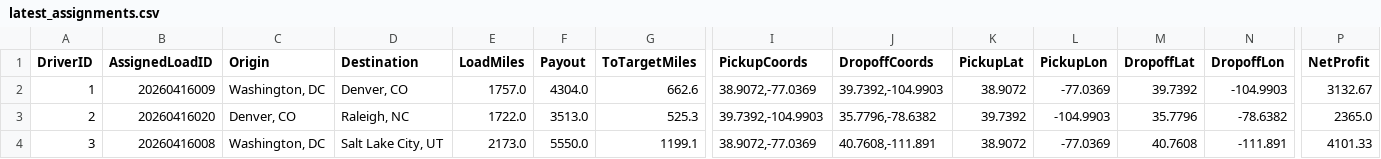
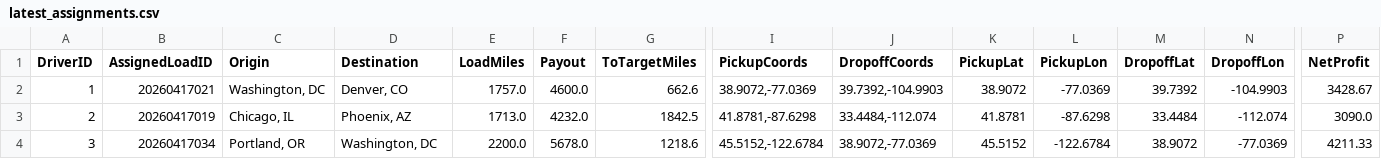
Before and after one commit to BryantPortfolio/truck-load-optimizer, a CSV file: latest_assignments.csv, drawn as a sheet; only a part is shown, gaps mark what is left out; the diff covers the shown part only; the diff names each change by its address in the sheet, - before the commit and + after, or states it on an @@ line.

```diff
--- a/latest_assignments.csv
+++ b/latest_assignments.csv
-B2 (AssignedLoadID): 20260416009
+B2 (AssignedLoadID): 20260417021
-F2 (Payout): 4304.0
+F2 (Payout): 4600.0
-P2 (NetProfit): 3132.67
+P2 (NetProfit): 3428.67
-B3 (AssignedLoadID): 20260416020
+B3 (AssignedLoadID): 20260417019
-C3 (Origin): Denver, CO
+C3 (Origin): Chicago, IL
-D3 (Destination): Raleigh, NC
+D3 (Destination): Phoenix, AZ
-E3 (LoadMiles): 1722.0
+E3 (LoadMiles): 1713.0
-F3 (Payout): 3513.0
+F3 (Payout): 4232.0
-G3 (ToTargetMiles): 525.3
+G3 (ToTargetMiles): 1842.5
-I3 (PickupCoords): 39.7392,-104.9903
+I3 (PickupCoords): 41.8781,-87.6298
-J3 (DropoffCoords): 35.7796,-78.6382
+J3 (DropoffCoords): 33.4484,-112.074
-K3 (PickupLat): 39.7392
+K3 (PickupLat): 41.8781
-L3 (PickupLon): -104.9903
+L3 (PickupLon): -87.6298
-M3 (DropoffLat): 35.7796
+M3 (DropoffLat): 33.4484
-N3 (DropoffLon): -78.6382
+N3 (DropoffLon): -112.074
-P3 (NetProfit): 2365.0
+P3 (NetProfit): 3090.0
-B4 (AssignedLoadID): 20260416008
+B4 (AssignedLoadID): 20260417034
-C4 (Origin): Washington, DC
+C4 (Origin): Portland, OR
-D4 (Destination): Salt Lake City, UT
+D4 (Destination): Washington, DC
-E4 (LoadMiles): 2173.0
+E4 (LoadMiles): 2200.0
-F4 (Payout): 5550.0
+F4 (Payout): 5678.0
-G4 (ToTargetMiles): 1199.1
+G4 (ToTargetMiles): 1218.6
-I4 (PickupCoords): 38.9072,-77.0369
+I4 (PickupCoords): 45.5152,-122.6784
-J4 (DropoffCoords): 40.7608,-111.891
+J4 (DropoffCoords): 38.9072,-77.0369
-K4 (PickupLat): 38.9072
+K4 (PickupLat): 45.5152
-L4 (PickupLon): -77.0369
+L4 (PickupLon): -122.6784
-M4 (DropoffLat): 40.7608
+M4 (DropoffLat): 38.9072
-N4 (DropoffLon): -111.891
+N4 (DropoffLon): -77.0369
-P4 (NetProfit): 4101.33
+P4 (NetProfit): 4211.33
```
Also changed, not shown: 44 edited cells elsewhere in this file.
